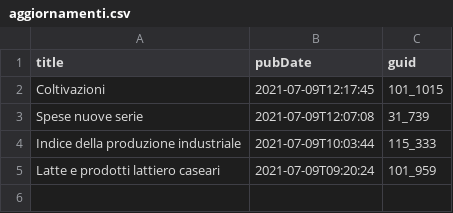
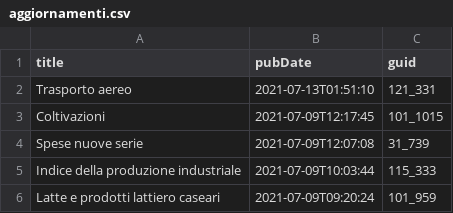
Before and after one commit to ondata/guida-api-istat, a CSV file: risorse/aggiornamenti.csv, drawn as a sheet; the diff names each change by its address in the sheet, - before the commit and + after, or states it on an @@ line.

```diff
--- a/risorse/aggiornamenti.csv
+++ b/risorse/aggiornamenti.csv
+row 2: Trasporto aereo | 2021-07-13T01:51:10 | 121_331
```
Also changed, not shown: 1 other file.
